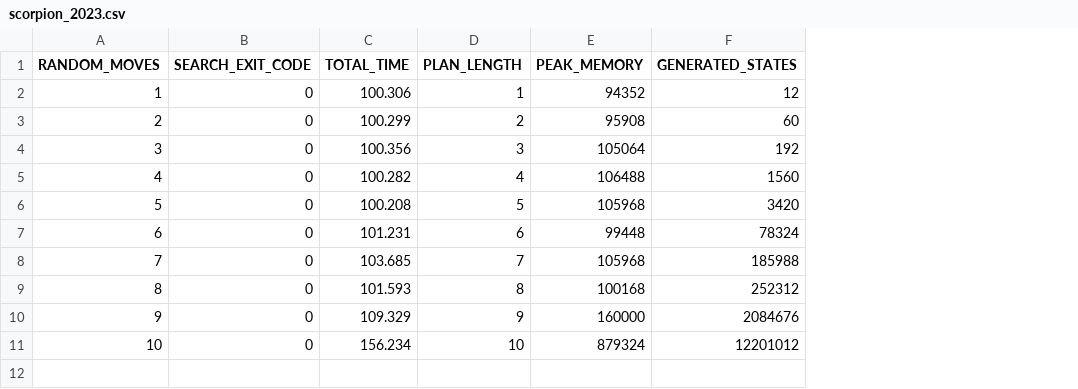
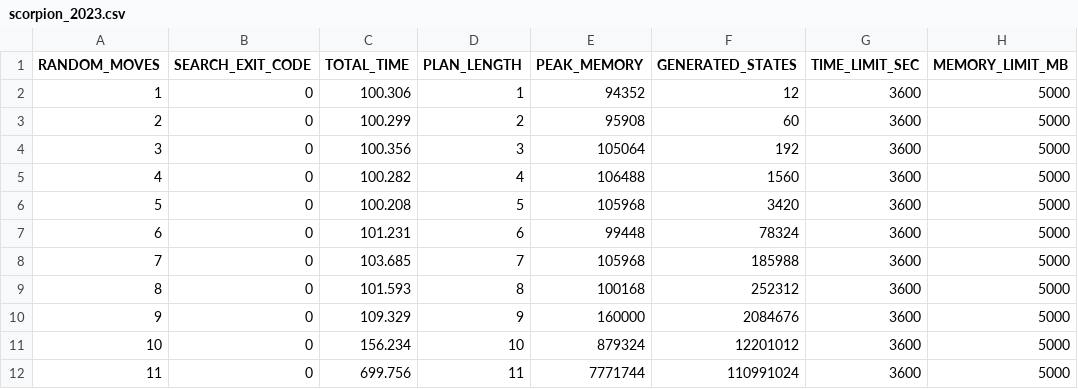
Before and after one commit to simonescaccia/Rubiks-Cube-planners-comparison, a CSV file: results/scorpion_2023.csv, drawn as a sheet; the diff names each change by its address in the sheet, - before the commit and + after, or states it on an @@ line.

```diff
--- a/results/scorpion_2023.csv
+++ b/results/scorpion_2023.csv
+column G (TIME_LIMIT_SEC), rows 2-11: all 3600
+column H (MEMORY_LIMIT_MB), rows 2-11: all 5000
+row 12: 11 | 0 | 699.756 | 11 | 7771744 | 110991024 | 3600 | 5000
```
Also changed, not shown: results/fast_downward_ida_star_add.csv, results/fast_downward_ida_star_ff.csv, 6 other files.
